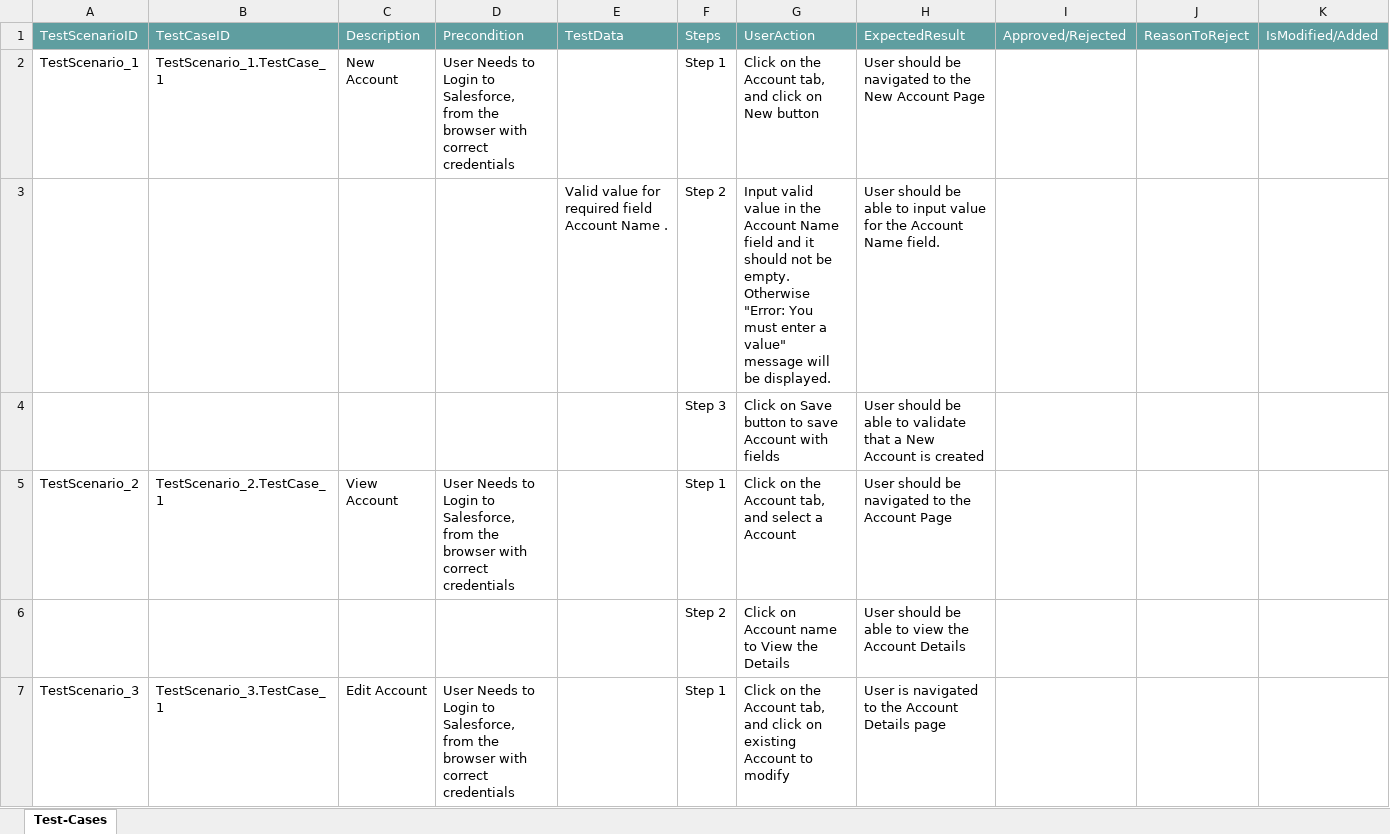
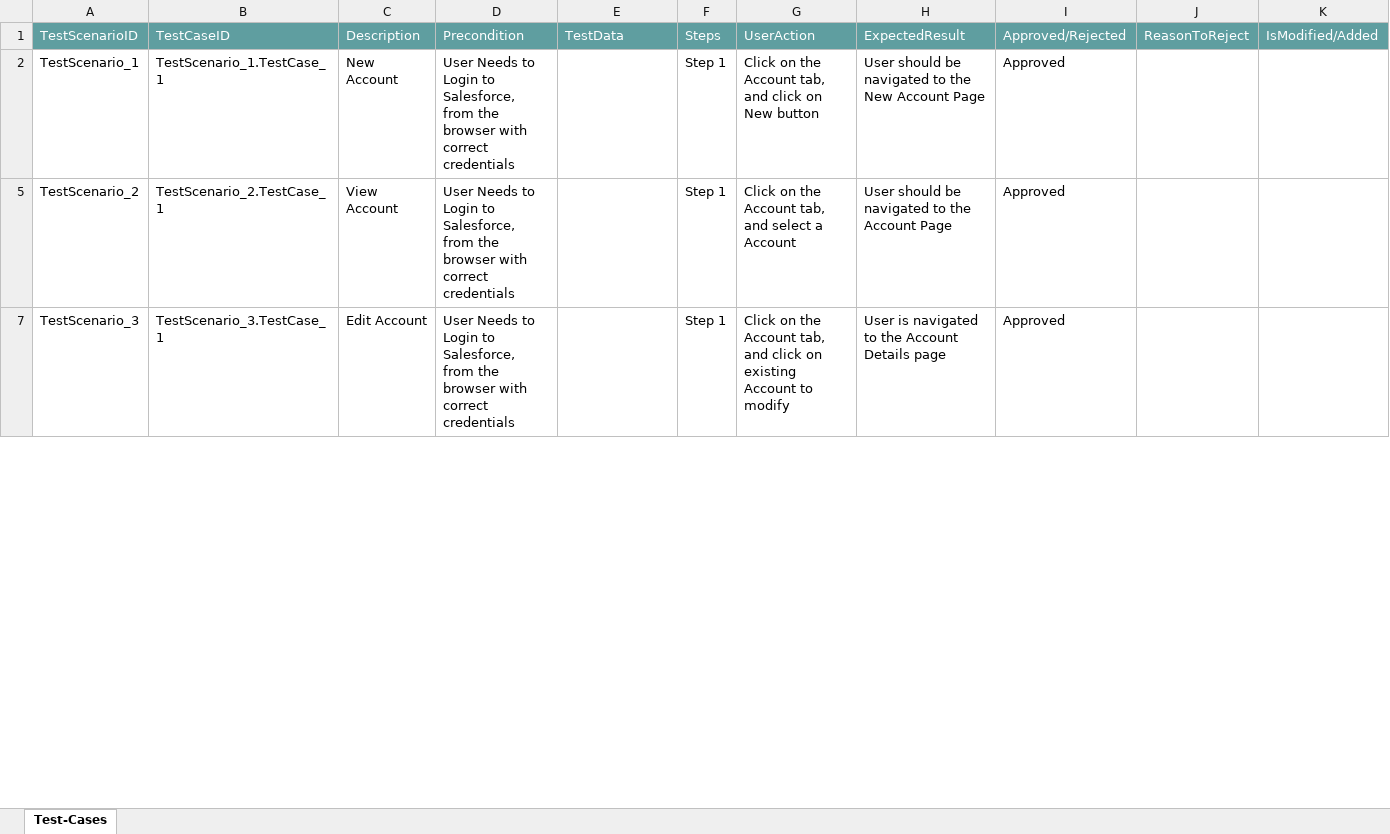
Before and after one commit to ShaikMohamedIrfan/SalesforceTestingOne, an Excel workbook: tp.xlsx, sheet Test-Cases, drawn as a sheet; only a part is shown; values as stored, in another font and other column widths than the file's, no borders; table styles not drawn; the diff covers the shown part only; the diff names each change by its address in the sheet, - before the commit and + after, or states it on an @@ line.

Commit message:
Add files via upload

```diff
--- a/tp.xlsx (sheet Test-Cases)
+++ b/tp.xlsx (sheet Test-Cases)
-I2: (empty)
+I2: Approved
@@ row 3 hidden:  |  |  |  | Valid value for required field Account Name . | Step 2 | Input valid value in the Account Name field and it should not be empty. Otherwise "Error: You must enter a value" message will be displayed. | User should be able to input value for the Account Name field. @@
@@ row 4 hidden:  |  |  |  |  | Step 3 | Click on Save button to save Account with fields | User should be able to validate that a New Account is created @@
-I5: (empty)
+I5: Approved
@@ row 6 hidden:  |  |  |  |  | Step 2 | Click on Account name to View the Details | User should be able to view the Account Details @@
-I7: (empty)
+I7: Approved
```
Also changed, not shown: 4 hidden or unhidden rows and 2 edited cells elsewhere in this sheet.
